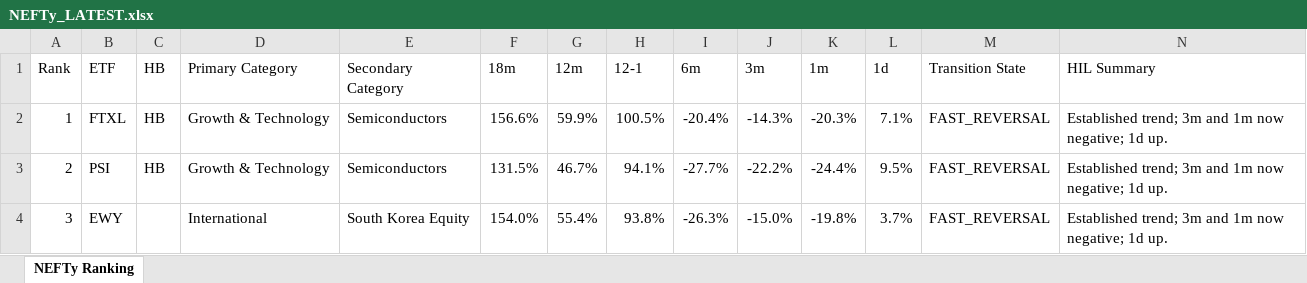
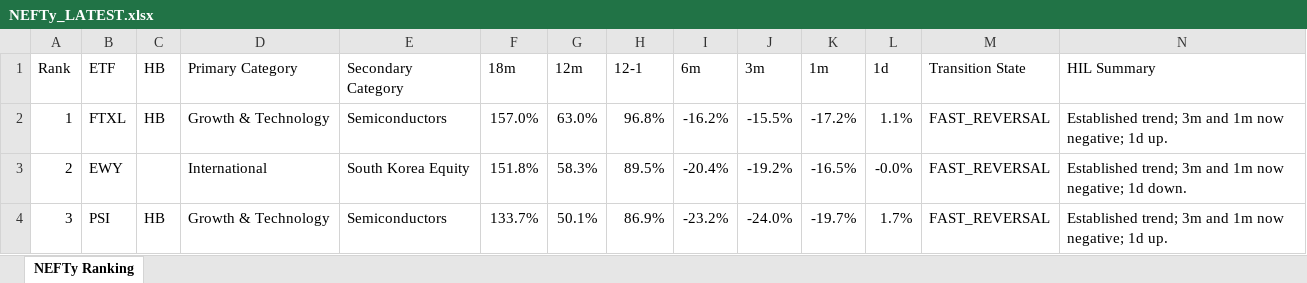
Before and after one commit to DarkMoonv1/NEFTy, an Excel workbook: NEFTy_LATEST.xlsx, sheet NEFTy Ranking, drawn as a sheet; only a part is shown; values as stored, in another font and other column widths than the file's, no cell formats; the diff covers the shown part only; the diff names each change by its address in the sheet, - before the commit and + after, or states it on an @@ line.

Commit message:
Update NEFTy_LATEST.xlsx

```diff
--- a/NEFTy_LATEST.xlsx (sheet NEFTy Ranking)
+++ b/NEFTy_LATEST.xlsx (sheet NEFTy Ranking)
-F2 (18m): 156.6%
+F2 (18m): 157.0%
-G2 (12m): 59.9%
+G2 (12m): 63.0%
-H2 (12-1): 100.5%
+H2 (12-1): 96.8%
-I2 (6m): -20.4%
+I2 (6m): -16.2%
-J2 (3m): -14.3%
+J2 (3m): -15.5%
-K2 (1m): -20.3%
+K2 (1m): -17.2%
-L2 (1d): 7.1%
+L2 (1d): 1.1%
-B3 (ETF): PSI
+B3 (ETF): EWY
-C3 (HB): HB
+C3 (HB): (empty)
-D3 (Primary Category): Growth & Technology
+D3 (Primary Category): International
-E3 (Secondary Category): Semiconductors
+E3 (Secondary Category): South Korea Equity
-F3 (18m): 131.5%
+F3 (18m): 151.8%
-G3 (12m): 46.7%
+G3 (12m): 58.3%
-H3 (12-1): 94.1%
+H3 (12-1): 89.5%
-I3 (6m): -27.7%
+I3 (6m): -20.4%
-J3 (3m): -22.2%
+J3 (3m): -19.2%
-K3 (1m): -24.4%
+K3 (1m): -16.5%
-L3 (1d): 9.5%
+L3 (1d): -0.0%
-N3 (HIL Summary): …negative; 1d up.
+N3 (HIL Summary): …negative; 1d down.
-B4 (ETF): EWY
+B4 (ETF): PSI
-C4 (HB): (empty)
+C4 (HB): HB
-D4 (Primary Category): International
+D4 (Primary Category): Growth & Technology
-E4 (Secondary Category): South Korea Equity
+E4 (Secondary Category): Semiconductors
-F4 (18m): 154.0%
+F4 (18m): 133.7%
-G4 (12m): 55.4%
+G4 (12m): 50.1%
-H4 (12-1): 93.8%
+H4 (12-1): 86.9%
-I4 (6m): -26.3%
+I4 (6m): -23.2%
-J4 (3m): -15.0%
+J4 (3m): -24.0%
-K4 (1m): -19.8%
+K4 (1m): -19.7%
-L4 (1d): 3.7%
+L4 (1d): 1.7%
```
Also changed, not shown: 1087 edited cells elsewhere in this sheet, cell formats.
